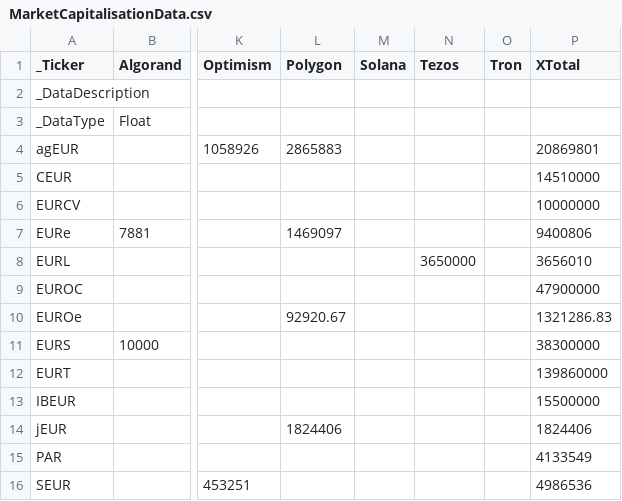
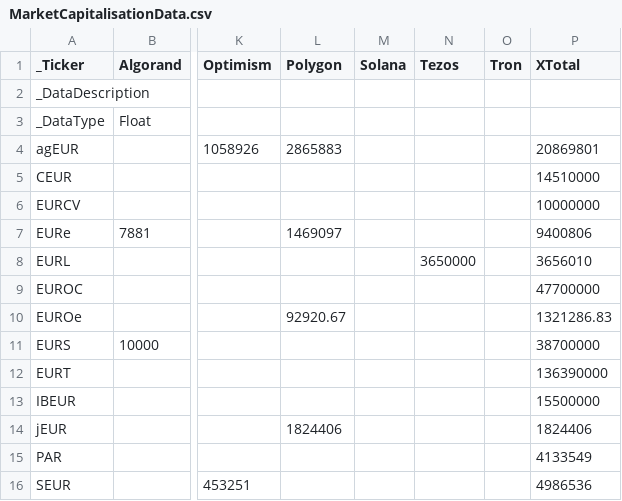
Before and after one commit to roinevirta/euro-stablecoin-research, a CSV file: MarketCapitalisationData.csv, drawn as a sheet; only a part is shown, gaps mark what is left out; the diff names each change by its address in the sheet, - before the commit and + after, or states it on an @@ line.

```diff
--- a/MarketCapitalisationData.csv
+++ b/MarketCapitalisationData.csv
-P9 (XTotal): 47900000
+P9 (XTotal): 47700000
-P11 (XTotal): 38300000
+P11 (XTotal): 38700000
-P12 (XTotal): 139860000
+P12 (XTotal): 136390000
```
Also changed, not shown: TechnicalTokenInformation.csv, metadata/MarketCapitalisationData.csv, 1 other file.
